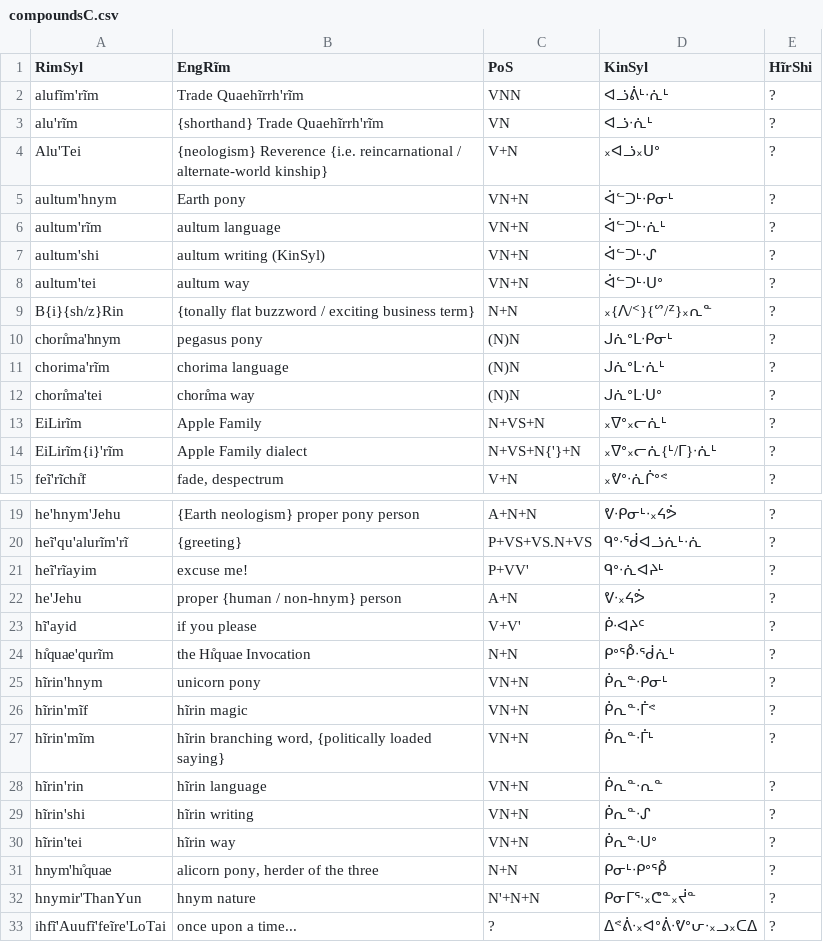
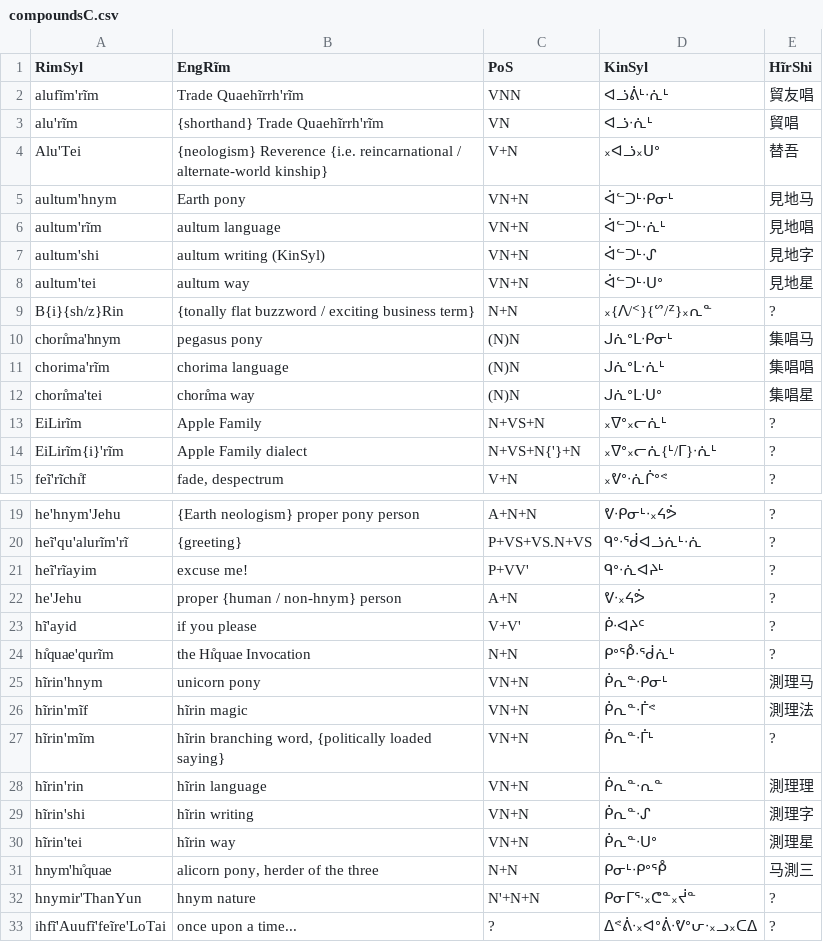
Before and after one commit to SFTwilight/quaehirrhrim, a CSV file: wordlists/compoundsC.csv, drawn as a sheet; only a part is shown, gaps mark what is left out.

Commit message:
more KanShi versions for wordlists/compoundsC.csv
In the end, development of KanShi will be a fairly improvisational
process. I'll pick whichever seem to fit, then process readings with a
script and cull any KanShi that seem to fall outside the curriculum or
fail to match up well with the hanzi corpus.

```diff
--- a/wordlists/compoundsC.csv
+++ b/wordlists/compoundsC.csv
@@ -1,13 +1,13 @@
 RimSyl, EngRĩm, PoS, KinSyl, HĩrShi
-alufĩm'rĩm, "Trade Quaehĩrrh'rĩm", VNN, ᐊᓘᕖᒻᐧᕇᒻ, ?
-alu'rĩm, "{shorthand} Trade Quaehĩrrh'rĩm", VN, ᐊᓘᐧᕇᒻ, ?
-Alu'Tei, "{neologism} Reverence {i.e. reincarnational / alternate-world kinship}", V+N, ᙮ᐊᓘ᙮ᑌᐤ, ?
-aultum'hnym, "Earth pony", VN+N, ᐋᓪᑐᒻᐧᑭᓂᒻ, ?
-aultum'rĩm, aultum language, VN+N, ᐋᓪᑐᒻᐧᕇᒻ, ?
-aultum'shi, "aultum writing (KinSyl)", VN+N, ᐋᓪᑐᒻᐧᔑ, ?
-aultum'tei, "aultum way", VN+N, ᐋᓪᑐᒻᐧᑌᐤ, ?
+alufĩm'rĩm, "Trade Quaehĩrrh'rĩm", VNN, ᐊᓘᕖᒻᐧᕇᒻ, 貿友唱
+alu'rĩm, "{shorthand} Trade Quaehĩrrh'rĩm", VN, ᐊᓘᐧᕇᒻ, 貿唱
+Alu'Tei, "{neologism} Reverence {i.e. reincarnational / alternate-world kinship}", V+N, ᙮ᐊᓘ᙮ᑌᐤ, 替吾
+aultum'hnym, "Earth pony", VN+N, ᐋᓪᑐᒻᐧᑭᓂᒻ, 見地马
+aultum'rĩm, aultum language, VN+N, ᐋᓪᑐᒻᐧᕇᒻ, 見地唱
+aultum'shi, "aultum writing (KinSyl)", VN+N, ᐋᓪᑐᒻᐧᔑ, 見地字
+aultum'tei, "aultum way", VN+N, ᐋᓪᑐᒻᐧᑌᐤ, 見地星
 B{i}{sh/z}Rin, {tonally flat buzzword / exciting business term}, N+N, ᙮{ᐱ/ᑉ}{ᔥ/ᙆ}᙮ᕆᓐ, ?
-chorı̊ma'hnym, "pegasus pony", (N)N, ᒍᕇᐤᒪᐧᑭᓂᒻ, ?
-chorima'rĩm, chorima language, (N)N, ᒍᕇᐤᒪᐧᕇᒻ, ?
-chorı̊ma'tei, "chorı̊ma way", (N)N, ᒍᕇᐤᒪᐧᑌᐤ, ?
+chorı̊ma'hnym, "pegasus pony", (N)N, ᒍᕇᐤᒪᐧᑭᓂᒻ, 集唱马
+chorima'rĩm, chorima language, (N)N, ᒍᕇᐤᒪᐧᕇᒻ, 集唱唱
+chorı̊ma'tei, "chorı̊ma way", (N)N, ᒍᕇᐤᒪᐧᑌᐤ, 集唱星
 EiLirĩm, "Apple Family", N+VS+N, ᙮ᐁᐤ᙮ᓕᕇᒻ, ?
@@ -24,9 +24,9 @@ hĩ'ayid, "if you please", V+V', ᑮᐧᐊᔨᑦ, ?
 hı̊quae'qurĩm, "the Hı̊quae Invocation", N+N, ᑭᐤᕾᐧᖂᕇᒻ, ?
-hĩrin'hnym, "unicorn pony", VN+N, ᑮᕆᓐᐧᑭᓂᒻ, ?
-hĩrin'mĩf, "hĩrin magic", VN+N, ᑮᕆᓐᐧᒦᕝ, ?
+hĩrin'hnym, "unicorn pony", VN+N, ᑮᕆᓐᐧᑭᓂᒻ, 測理马
+hĩrin'mĩf, "hĩrin magic", VN+N, ᑮᕆᓐᐧᒦᕝ, 測理法
 hĩrin'mĩm, "hĩrin branching word, {politically loaded saying}", VN+N, ᑮᕆᓐᐧᒦᒻ, ?
-hĩrin'rin, "hĩrin language", VN+N, ᑮᕆᓐᐧᕆᓐ, ?
-hĩrin'shi, "hĩrin writing", VN+N, ᑮᕆᓐᐧᔑ, ?
-hĩrin'tei, "hĩrin way", VN+N, ᑮᕆᓐᐧᑌᐤ, ?
-hnym'hı̊quae, "alicorn pony, herder of the three", N+N, ᑭᓂᒻᐧᑭᐤᕾ, ?
+hĩrin'rin, "hĩrin language", VN+N, ᑮᕆᓐᐧᕆᓐ, 測理理
+hĩrin'shi, "hĩrin writing", VN+N, ᑮᕆᓐᐧᔑ, 測理字
+hĩrin'tei, "hĩrin way", VN+N, ᑮᕆᓐᐧᑌᐤ, 測理星
+hnym'hı̊quae, "alicorn pony, herder of the three", N+N, ᑭᓂᒻᐧᑭᐤᕾ, 马測三
 hnymir'ThanYun, hnym nature, N'+N+N, ᑭᓂᒥᕐᐧ᙮ᕦᓐ᙮ᔫᓐ, ?
```
Also changed, not shown: wordlists/verbsC.csv.
